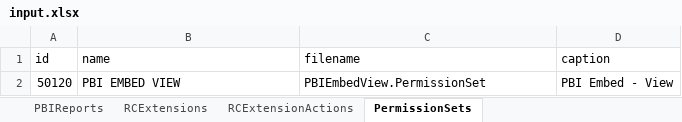
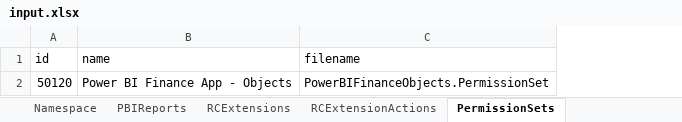
Before and after one commit to microsoft/BCTech, an Excel workbook: samples/PowerBi/EmbedYourPBIApp/PBIPayloadGenerator/input.xlsx, sheet PermissionSets, drawn as a sheet; values as stored, in another font and other column widths than the file's, no borders; table styles not drawn; the diff names each change by its address in the sheet, - before the commit and + after, or states it on an @@ line.

Commit message:
Updated input.xlsx

```diff
--- a/samples/PowerBi/EmbedYourPBIApp/PBIPayloadGenerator/input.xlsx (sheet PermissionSets)
+++ b/samples/PowerBi/EmbedYourPBIApp/PBIPayloadGenerator/input.xlsx (sheet PermissionSets)
+sheet tab: Namespace
-column D (caption), row 2: PBI Embed - View
-B2 (name): PBI EMBED VIEW
+B2 (name): Power BI Finance App - Objects
-C2 (filename): PBIEmbedView.PermissionSet
+C2 (filename): PowerBIFinanceObjects.PermissionSet
```
